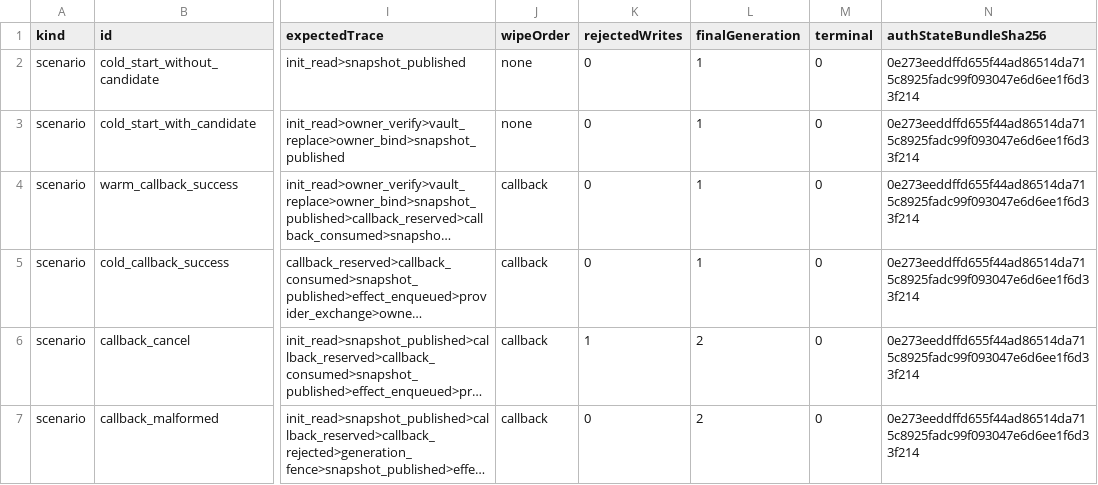
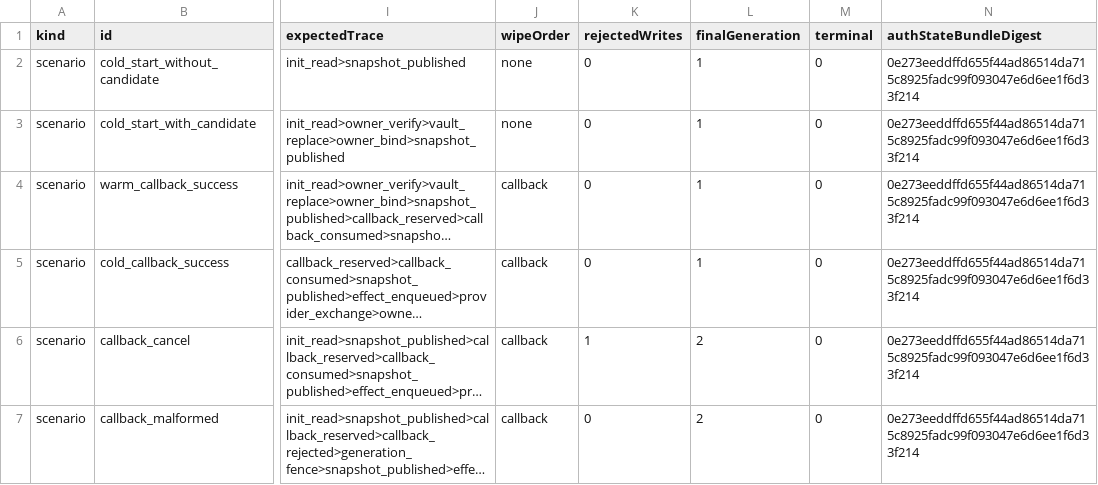
Before and after one commit to r1ruffrider/Fluyo, a TSV file: contracts/mobile/auth-runtime-synthetic/v1/vectors.tsv, drawn as a sheet; only a part is shown, gaps mark what is left out; long unchanged cells end in …; the diff names each change by its address in the sheet, - before the commit and + after, or states it on an @@ line.

Commit message:
test(auth): rename bundle digest metadata

```diff
--- a/contracts/mobile/auth-runtime-synthetic/v1/vectors.tsv
+++ b/contracts/mobile/auth-runtime-synthetic/v1/vectors.tsv
-N1: authStateBundleSha256
+N1: authStateBundleDigest
```
Also changed, not shown: 4 other files.
